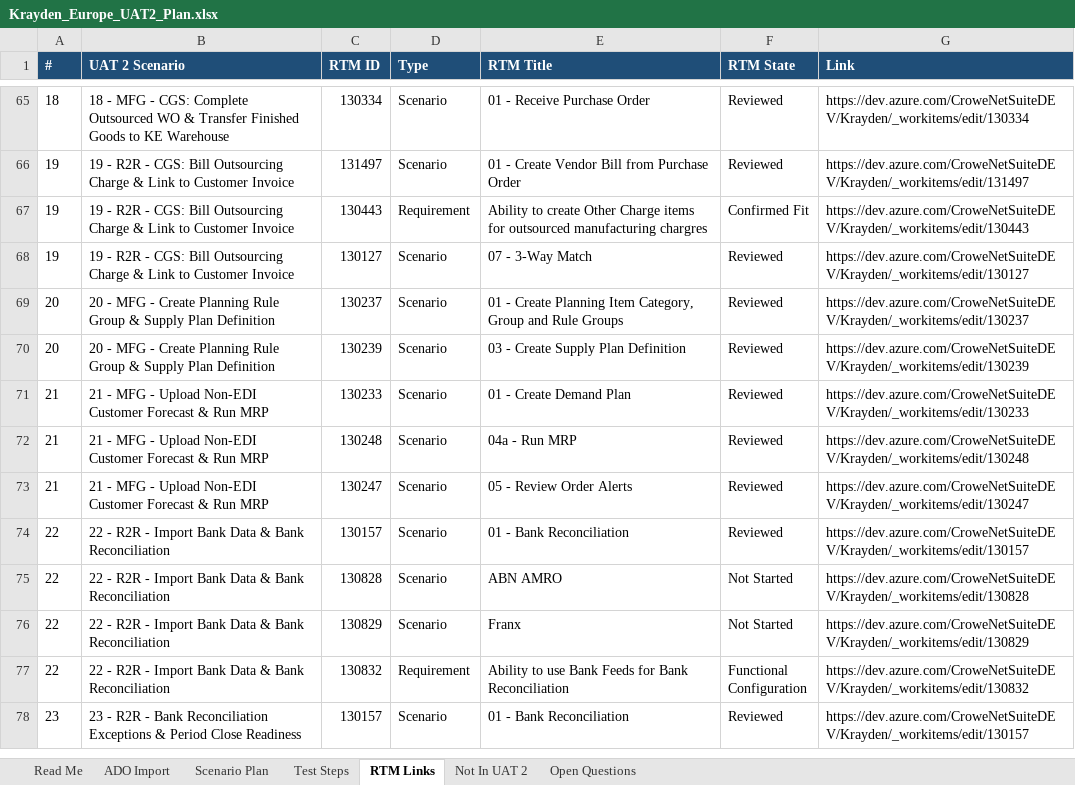
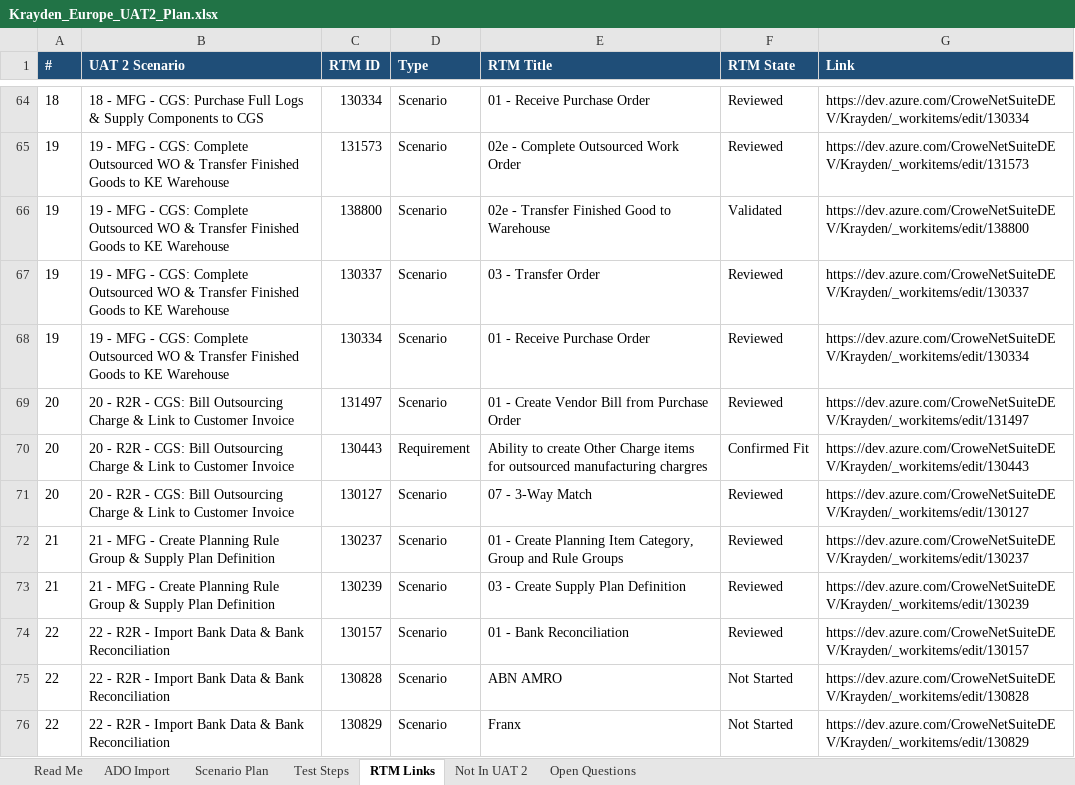
Before and after one commit to jordanpiatek/Crowe-Claude, an Excel workbook: uat2/Krayden_Europe_UAT2_Plan.xlsx, sheet RTM Links, drawn as a sheet; only a part is shown, gaps mark what is left out; the shorter side is filled out with more unchanged rows; values as stored, in another font and other column widths than the file's, no borders; removed rows and columns are numbered as before the commit, all else as after; the diff covers the shown part only; the diff names each change by its address in the sheet, - before the commit and + after, or states it on an @@ line.

```diff
--- a/uat2/Krayden_Europe_UAT2_Plan.xlsx (sheet RTM Links)
+++ b/uat2/Krayden_Europe_UAT2_Plan.xlsx (sheet RTM Links)
-B64 (UAT 2 Scenario): …- CGS: Complete Outsourced WO & Transfer Finished Goods to KE Warehouse
+B64 (UAT 2 Scenario): …- CGS: Purchase Full Logs & Supply Components to CGS
-B65:B67 (UAT 2 Scenario): 19 - R2R - CGS: Bill Outsourcing Charge & Link to Customer Invoice
+B65:B67 (UAT 2 Scenario): 19 - MFG - CGS: Complete Outsourced WO & Transfer Finished Goods to KE Warehouse
-C65 (RTM ID): 131497
+C65 (RTM ID): 131573
-E65 (RTM Title): 01 - Create Vendor Bill from Purchase Order
+E65 (RTM Title): 02e - Complete Outsourced Work Order
-G65 (Link): https://dev.azure.com/CroweNetSuiteDEV/Krayden/_workitems/edit/131497
+G65 (Link): https://dev.azure.com/CroweNetSuiteDEV/Krayden/_workitems/edit/131573
-C66 (RTM ID): 130443
+C66 (RTM ID): 138800
-D66 (Type): Requirement
+D66 (Type): Scenario
-E66 (RTM Title): Ability to create Other Charge items for outsourced manufacturing chargres
+E66 (RTM Title): 02e - Transfer Finished Good to Warehouse
-F66 (RTM State): Confirmed Fit
+F66 (RTM State): Validated
-G66 (Link): https://dev.azure.com/CroweNetSuiteDEV/Krayden/_workitems/edit/130443
+G66 (Link): https://dev.azure.com/CroweNetSuiteDEV/Krayden/_workitems/edit/138800
-C67 (RTM ID): 130127
+C67 (RTM ID): 130337
-E67 (RTM Title): 07 - 3-Way Match
+E67 (RTM Title): 03 - Transfer Order
-G67 (Link): https://dev.azure.com/CroweNetSuiteDEV/Krayden/_workitems/edit/130127
+G67 (Link): https://dev.azure.com/CroweNetSuiteDEV/Krayden/_workitems/edit/130337
+row 68: 19 | 19 - MFG - CGS: Complete Outsourced WO & Transfer Finished Goods to KE Warehouse | 130334 | Scenario | 01 - Receive Purchase Order | Reviewed | https://dev.azure.com/CroweNetSuiteDEV/Krayden/_workitems/edit/130334
-B69 (UAT 2 Scenario): 20 - MFG - Create Planning Rule Group & Supply Plan Definition
+B69 (UAT 2 Scenario): 20 - R2R - CGS: Bill Outsourcing Charge & Link to Customer Invoice
-C69 (RTM ID): 130237
+C69 (RTM ID): 131497
-E69 (RTM Title): …- Create Planning Item Category, Group and Rule Groups
+E69 (RTM Title): …- Create Vendor Bill from Purchase Order
-G69 (Link): https://dev.azure.com/CroweNetSuiteDEV/Krayden/_workitems/edit/130237
+G69 (Link): https://dev.azure.com/CroweNetSuiteDEV/Krayden/_workitems/edit/131497
+row 70: 20 | 20 - R2R - CGS: Bill Outsourcing Charge & Link to Customer Invoice | 130443 | Requirement | Ability to create Other Charge items for outsourced manufacturing chargres | Confirmed Fit | https://dev.azure.com/CroweNetSuiteDEV/Krayden/_workitems/edit/130443
-B71 (UAT 2 Scenario): 20 - MFG - Create Planning Rule Group & Supply Plan Definition
+B71 (UAT 2 Scenario): 20 - R2R - CGS: Bill Outsourcing Charge & Link to Customer Invoice
-C71 (RTM ID): 130239
+C71 (RTM ID): 130127
-E71 (RTM Title): 03 - Create Supply Plan Definition
+E71 (RTM Title): 07 - 3-Way Match
-G71 (Link): https://dev.azure.com/CroweNetSuiteDEV/Krayden/_workitems/edit/130239
+G71 (Link): https://dev.azure.com/CroweNetSuiteDEV/Krayden/_workitems/edit/130127
-B72 (UAT 2 Scenario): …MFG - Upload Non-EDI Customer Forecast & Run MRP
+B72 (UAT 2 Scenario): …MFG - Create Planning Rule Group & Supply Plan Definition
-C72 (RTM ID): 130233
+C72 (RTM ID): 130237
-E72 (RTM Title): 01 - Create Demand Plan
+E72 (RTM Title): 01 - Create Planning Item Category, Group and Rule Groups
-G72 (Link): https://dev.azure.com/CroweNetSuiteDEV/Krayden/_workitems/edit/130233
+G72 (Link): https://dev.azure.com/CroweNetSuiteDEV/Krayden/_workitems/edit/130237
-row 72: 21 | 21 - MFG - Upload Non-EDI Customer Forecast & Run MRP | 130248 | Scenario | 04a - Run MRP | Reviewed | https://dev.azure.com/CroweNetSuiteDEV/Krayden/_workitems/edit/130248
-B73 (UAT 2 Scenario): …MFG - Upload Non-EDI Customer Forecast & Run MRP
+B73 (UAT 2 Scenario): …MFG - Create Planning Rule Group & Supply Plan Definition
-C73 (RTM ID): 130247
+C73 (RTM ID): 130239
-E73 (RTM Title): 05 - Review Order Alerts
+E73 (RTM Title): 03 - Create Supply Plan Definition
-G73 (Link): https://dev.azure.com/CroweNetSuiteDEV/Krayden/_workitems/edit/130247
+G73 (Link): https://dev.azure.com/CroweNetSuiteDEV/Krayden/_workitems/edit/130239
```
Also changed, not shown: 20 added rows, 15 removed rows and 178 edited cells elsewhere in this sheet, sheet Test Steps, sheet Scenario Plan, sheet ADO Import, sheet Not In UAT 2, sheet Open Questions, sheet Read Me, 4 other files.
